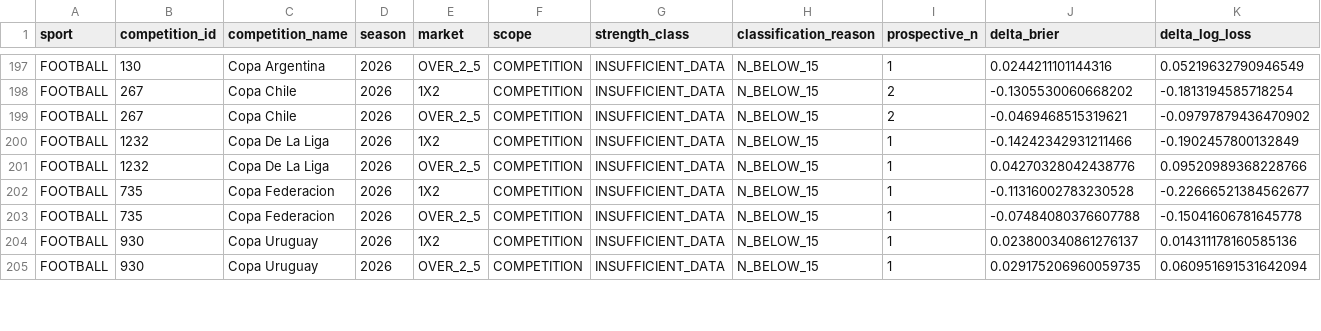
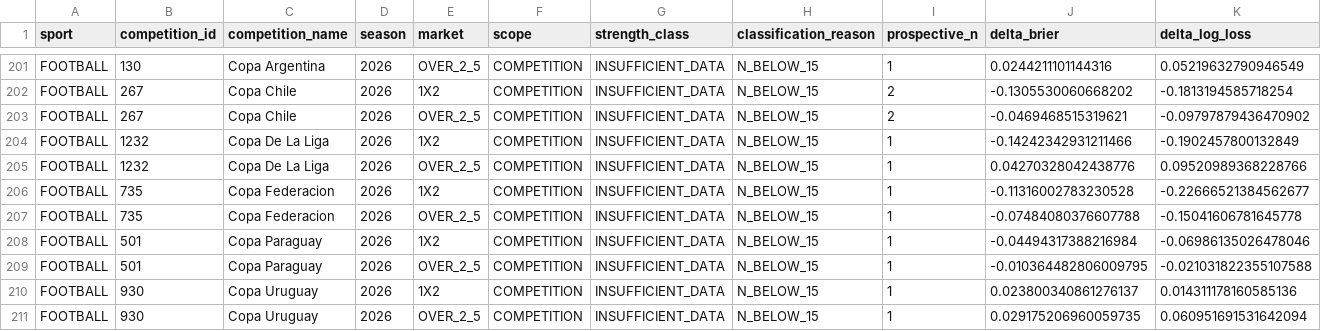
Before and after one commit to MatrixLabSports/MATRIX-LAB, a CSV file: evidence/global_strength_map/strength_map.csv, drawn as a sheet; only a part is shown, gaps mark what is left out; rows hold the shown columns only; the diff covers the shown part only; the diff names each change by its address in the sheet, - before the commit and + after, or states it on an @@ line.

Commit message:
evidence(matrix): refresh global sport competition market strength map

```diff
--- a/evidence/global_strength_map/strength_map.csv
+++ b/evidence/global_strength_map/strength_map.csv
+row 208: FOOTBALL | 501 | Copa Paraguay | 2026 | 1X2 | COMPETITION | INSUFFICIENT_DATA | N_BELOW_15 | 1 | -0.04494317388216984 | -0.06986135026478046
+row 209: FOOTBALL | 501 | Copa Paraguay | 2026 | OVER_2_5 | COMPETITION | INSUFFICIENT_DATA | N_BELOW_15 | 1 | -0.010364482806009795 | -0.021031822355107588
```
Also changed, not shown: 4 added rows, 4 removed rows and 18 edited cells elsewhere in this file, 3 other files.
